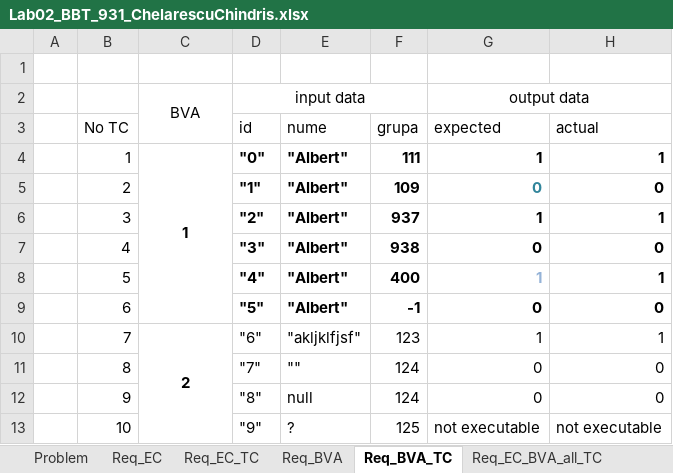
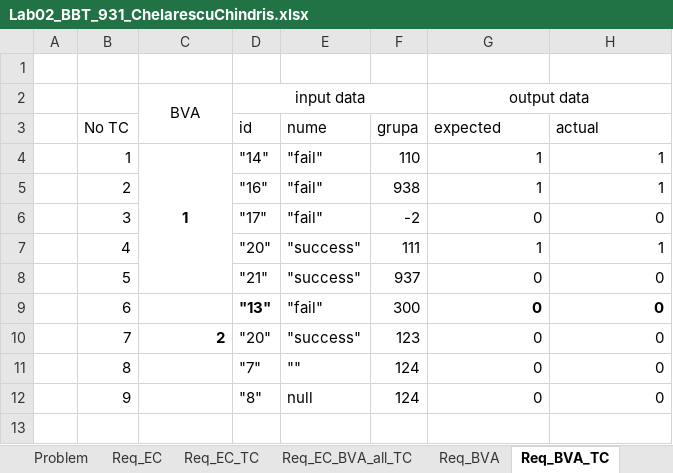
Before and after one commit to ChindrisSebilix/MonitorizareTemeLaboratorMVN, an Excel workbook: Lab02_BBT_931_ChelarescuChindris.xlsx, sheet Req_BVA_TC, drawn as a sheet; values as stored, in another font and other column widths than the file's, no borders; the diff names each change by its address in the sheet, - before the commit and + after, or states it on an @@ line.

```diff
--- a/Lab02_BBT_931_ChelarescuChindris.xlsx (sheet Req_BVA_TC)
+++ b/Lab02_BBT_931_ChelarescuChindris.xlsx (sheet Req_BVA_TC)
@@ sheet tab order changed: Problem | Req_EC | Req_EC_TC | Req_EC_BVA_all_TC | Req_BVA | Req_BVA_TC @@
-C4:C9 merged
+C4:C8 merged
-D4 (id): "0"
+D4 (id): "14"
-D4:H8 bold: on
+D4:H8 bold: off
-E4:E6 (nume): "Albert"
+E4:E6 (nume): "fail"
-F4 (grupa): 111
+F4 (grupa): 110
-D5 (id): "1"
+D5 (id): "16"
-F5 (grupa): 109
+F5 (grupa): 938
-G5 (expected): 0
+G5 (expected): 1
-G5 text colour: #31859B
+G5 text colour: black
-H5 (actual): 0
+H5 (actual): 1
-D6 (id): "2"
+D6 (id): "17"
-F6 (grupa): 937
+F6 (grupa): -2
-G6 (expected): 1
+G6 (expected): 0
-H6 (actual): 1
+H6 (actual): 0
-D7 (id): "3"
+D7 (id): "20"
-E7:E8 (nume): "Albert"
+E7:E8 (nume): "success"
-F7 (grupa): 938
+F7 (grupa): 111
-G7 (expected): 0
+G7 (expected): 1
-H7 (actual): 0
+H7 (actual): 1
-D8 (id): "4"
+D8 (id): "21"
-F8 (grupa): 400
+F8 (grupa): 937
-G8 (expected): 1
+G8 (expected): 0
-G8 text colour: #95B3D7
+G8 text colour: black
-H8 (actual): 1
+H8 (actual): 0
-D9 (id): "5"
+D9 (id): "13"
-E9 (nume): "Albert"
+E9 (nume): "fail"
-E9:F9 bold: on
+E9:F9 bold: off
-F9 (grupa): -1
+F9 (grupa): 300
-C10 alignment: center
+C10 alignment: right
-C10:C13 merged
-D10 (id): "6"
+D10 (id): "20"
-E10 (nume): "akljklfjsf"
+E10 (nume): "success"
-G10 (expected): 1
+G10 (expected): 0
-H10 (actual): 1
+H10 (actual): 0
-row 13:  | 10 |  | "9" | ? | 125 | not executable | not executable
```
Also changed, not shown: sheet Req_EC_BVA_all_TC, sheet Req_BVA, sheet Statistics_Req_, sheet Req_EC_TC, 2 other files.
